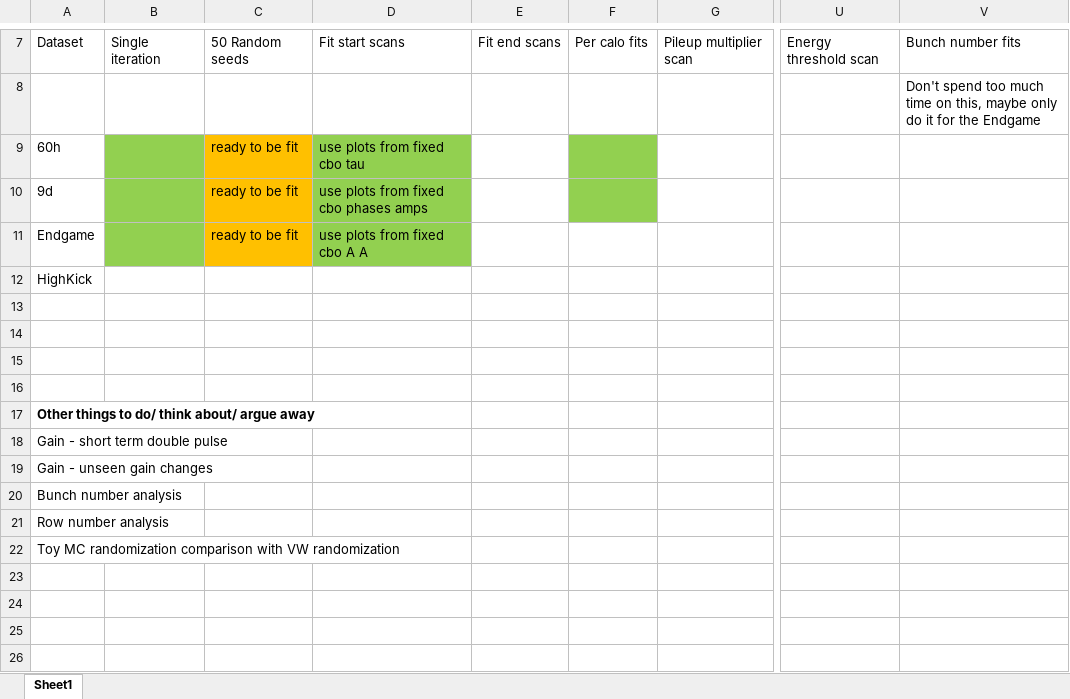
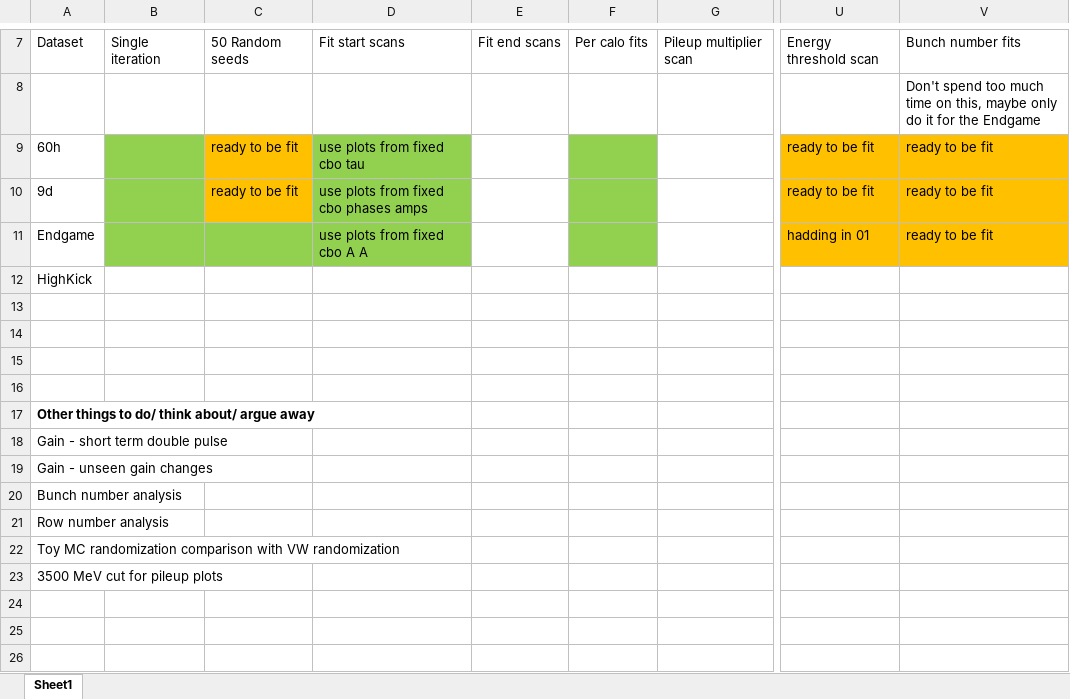
Before and after one commit to nkinnaird/Dissertation, an Excel workbook: OtherMaterials/DatasetFitsWorkbook.xlsx, sheet Sheet1, drawn as a sheet; only a part is shown, gaps mark what is left out; values as stored, in another font and other column widths than the file's, no borders; the diff names each change by its address in the sheet, - before the commit and + after, or states it on an @@ line.

Commit message:
Updates to fit workbook.

```diff
--- a/OtherMaterials/DatasetFitsWorkbook.xlsx (sheet Sheet1)
+++ b/OtherMaterials/DatasetFitsWorkbook.xlsx (sheet Sheet1)
-U9:U10: (empty)
+U9:U10: ready to be fit
-U9:V11 fill: none
+U9:V11 fill: #FFC000
-V9:V11: (empty)
+V9:V11: ready to be fit
-C11: ready to be fit
+C11: (empty)
-C11 fill: #FFC000
+C11 fill: #92D050
-F11 fill: none
+F11 fill: #92D050
-U11: (empty)
+U11: hadding in 01
-A23: (empty)
+A23: 3500 MeV cut for pileup plots
```
